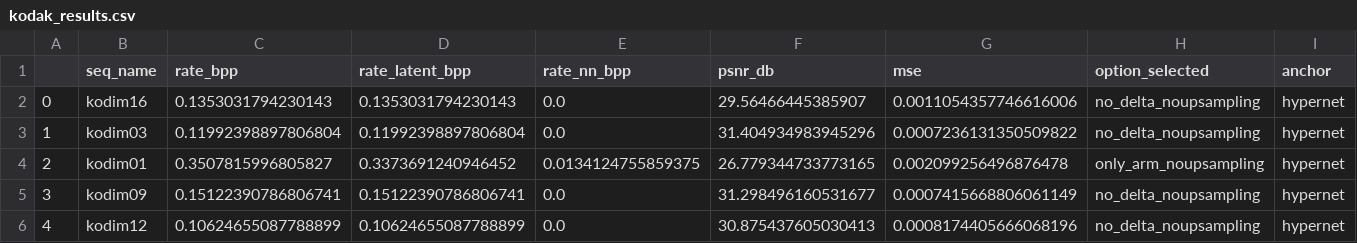
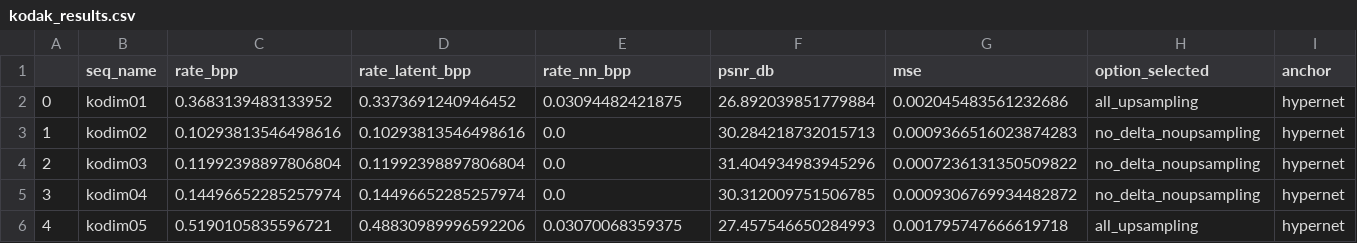
Before and after one commit to pepborrell/cool-chic, a CSV file: results/exps/delta-hn/ups-best-orange/config_03/premature_eval/kodak_results.csv, drawn as a sheet; only a part is shown; the diff covers the shown part only.

```diff
--- a/results/exps/delta-hn/ups-best-orange/config_03/premature_eval/kodak_results.csv
+++ b/results/exps/delta-hn/ups-best-orange/config_03/premature_eval/kodak_results.csv
@@ -1,6 +1,6 @@
 ,seq_name,rate_bpp,rate_latent_bpp,rate_nn_bpp,psnr_db,mse,option_selected,anchor
-0,kodim16,0.1353031794230143,0.1353031794230143,0.0,29.56466445385907,0.0011054357746616006,no_delta_noupsampling,hypernet
-1,kodim03,0.11992398897806804,0.11992398897806804,0.0,31.404934983945296,0.0007236131350509822,no_delta_noupsampling,hypernet
-2,kodim01,0.3507815996805827,0.3373691240946452,0.0134124755859375,26.779344733773165,0.002099256496876478,only_arm_noupsampling,hypernet
-3,kodim09,0.15122390786806741,0.15122390786806741,0.0,31.298496160531677,0.0007415668806061149,no_delta_noupsampling,hypernet
-4,kodim12,0.10624655087788899,0.10624655087788899,0.0,30.875437605030413,0.0008174405666068196,no_delta_noupsampling,hypernet
+0,kodim01,0.3683139483133952,0.3373691240946452,0.03094482421875,26.892039851779884,0.002045483561232686,all_upsampling,hypernet
+1,kodim02,0.10293813546498616,0.10293813546498616,0.0,30.284218732015713,0.0009366516023874283,no_delta_noupsampling,hypernet
+2,kodim03,0.11992398897806804,0.11992398897806804,0.0,31.404934983945296,0.0007236131350509822,no_delta_noupsampling,hypernet
+3,kodim04,0.14496652285257974,0.14496652285257974,0.0,30.312009751506785,0.0009306769934482872,no_delta_noupsampling,hypernet
+4,kodim05,0.5190105835596721,0.48830989996592206,0.03070068359375,27.457546650284993,0.001795747666619718,all_upsampling,hypernet
```
Also changed, not shown: 117 edited cells elsewhere in this file, results/exps/delta-hn/ups-best-orange/config_00/premature_eval/kodak_results.csv, results/exps/delta-hn/ups-best-orange/config_01/premature_eval/kodak_results.csv, 7 other files.
